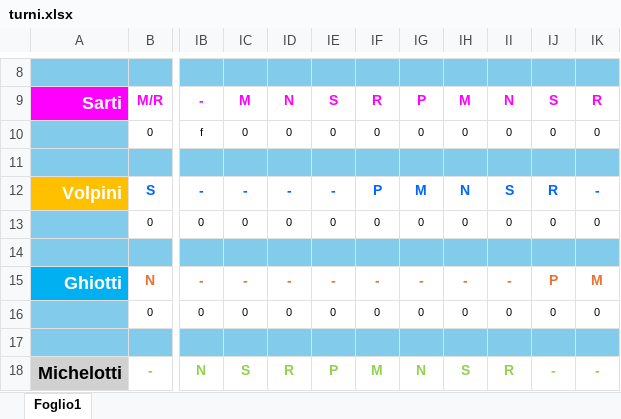
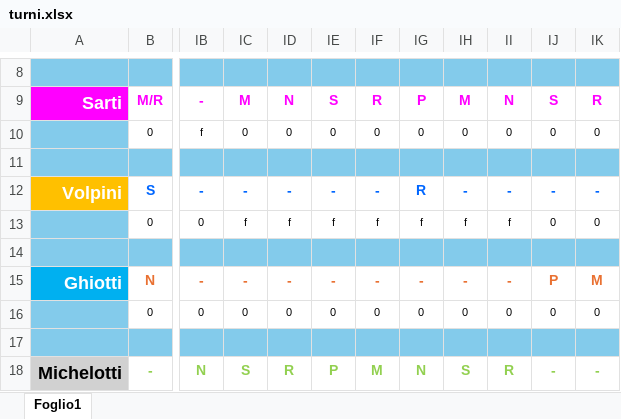
Before and after one commit to centrale118rsm-code/Turni-Autisti-2026-Rsm, an Excel workbook: turni.xlsx, sheet Foglio1, drawn as a sheet; only a part is shown, gaps mark what is left out; values as stored, in another font and other column widths than the file's, no borders; charts and pictures and conditional formats not drawn; the diff names each change by its address in the sheet, - before the commit and + after, or states it on an @@ line.

Commit message:
Add files via upload

```diff
--- a/turni.xlsx (sheet Foglio1)
+++ b/turni.xlsx (sheet Foglio1)
-IF12: P
+IF12: -
-IG12: M
+IG12: R
-IH12: N
+IH12: -
-II12: S
+II12: -
-IJ12: R
+IJ12: -
-IC13: 0
+IC13: f
-ID13: 0
+ID13: f
-IE13: 0
+IE13: f
-IF13: 0
+IF13: f
-IG13: 0
+IG13: f
-IH13: 0
+IH13: f
-II13: 0
+II13: f
```
